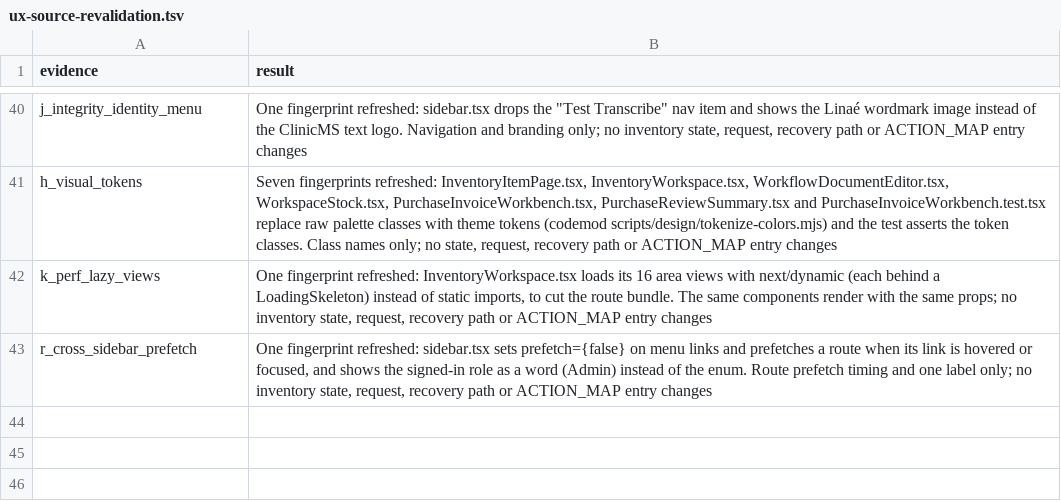
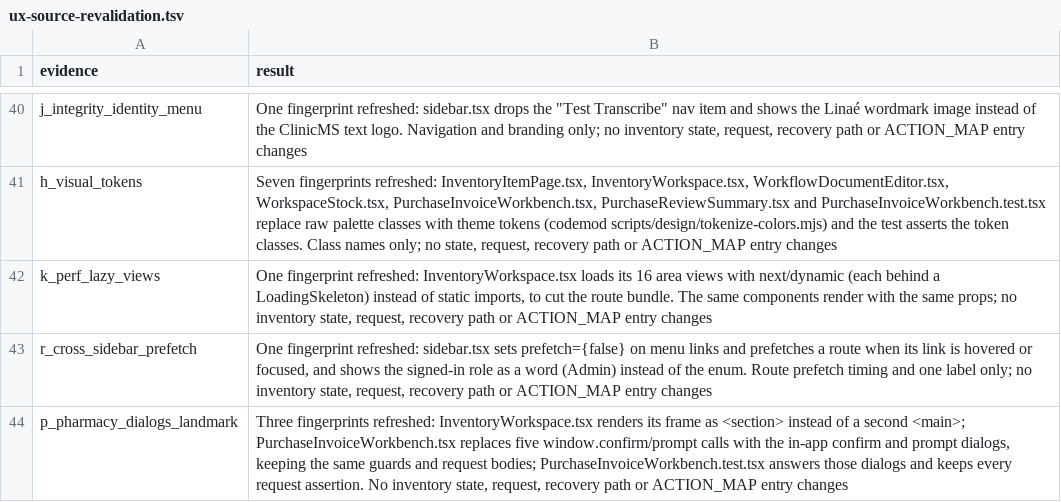
Before and after one commit to nareshshah139/Clinic_Management_System, a TSV file: verification/inventory-state-clarity-fix-2026-10-25/ux-source-revalidation.tsv, drawn as a sheet; only a part is shown, gaps mark what is left out.

```diff
--- a/verification/inventory-state-clarity-fix-2026-10-25/ux-source-revalidation.tsv
+++ b/verification/inventory-state-clarity-fix-2026-10-25/ux-source-revalidation.tsv
@@ -43 +43,2 @@ k_perf_lazy_views	One fingerprint refreshed: InventoryWorkspace.tsx loads its 16
 r_cross_sidebar_prefetch	One fingerprint refreshed: sidebar.tsx sets prefetch={false} on menu links and prefetches a route when its link is hovered or focused, and shows the signed-in role as a word (Admin) instead of the enum. Route prefetch timing and one label only; no inventory state, request, recovery path or ACTION_MAP entry changes
+p_pharmacy_dialogs_landmark	Three fingerprints refreshed: InventoryWorkspace.tsx renders its frame as <section> instead of a second <main>; PurchaseInvoiceWorkbench.tsx replaces five window.confirm/prompt calls with the in-app confirm and prompt dialogs, keeping the same guards and request bodies; PurchaseInvoiceWorkbench.test.tsx answers those dialogs and keeps every request assertion. No inventory state, request, recovery path or ACTION_MAP entry changes
```
Also changed, not shown: 18 other files.
